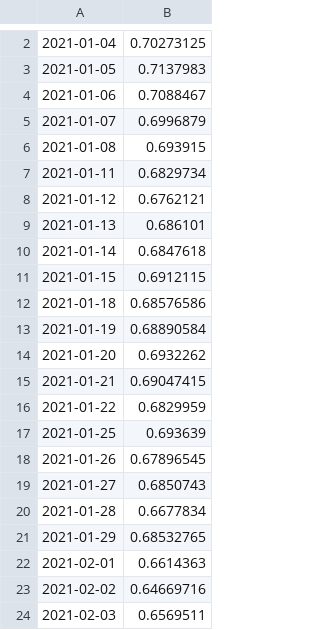
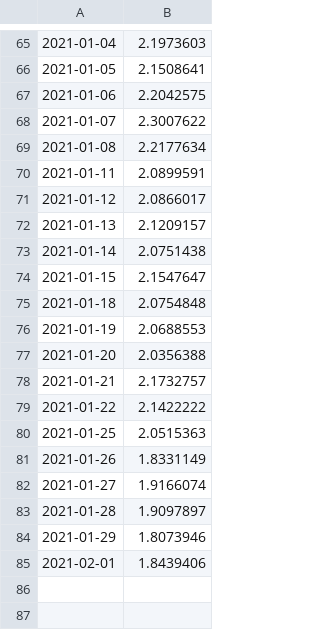
Before and after one commit to ianyu93/aasystem-app, a CSV file: prediction/10YR_prediction.csv, drawn as a sheet; only a part is shown, gaps mark what is left out; the diff covers the shown part only.

```diff
--- a/prediction/10YR_prediction.csv
+++ b/prediction/10YR_prediction.csv
@@ -2,23 +65,21 @@
-2021-01-04,0.70273125
-2021-01-05,0.7137983
-2021-01-06,0.7088467
-2021-01-07,0.6996879
-2021-01-08,0.693915
-2021-01-11,0.6829734
-2021-01-12,0.6762121
-2021-01-13,0.686101
-2021-01-14,0.6847618
-2021-01-15,0.6912115
-2021-01-18,0.68576586
-2021-01-19,0.68890584
-2021-01-20,0.6932262
-2021-01-21,0.69047415
-2021-01-22,0.6829959
-2021-01-25,0.693639
-2021-01-26,0.67896545
-2021-01-27,0.6850743
-2021-01-28,0.6677834
-2021-01-29,0.68532765
-2021-02-01,0.6614363
-2021-02-02,0.64669716
-2021-02-03,0.6569511
+2021-01-04,2.1973603
+2021-01-05,2.1508641
+2021-01-06,2.2042575
+2021-01-07,2.3007622
+2021-01-08,2.2177634
+2021-01-11,2.0899591
+2021-01-12,2.0866017
+2021-01-13,2.1209157
+2021-01-14,2.0751438
+2021-01-15,2.1547647
+2021-01-18,2.0754848
+2021-01-19,2.0688553
+2021-01-20,2.0356388
+2021-01-21,2.1732757
+2021-01-22,2.1422222
+2021-01-25,2.0515363
+2021-01-26,1.8331149
+2021-01-27,1.9166074
+2021-01-28,1.9097897
+2021-01-29,1.8073946
+2021-02-01,1.8439406
```
Also changed, not shown: 63 added rows elsewhere in this file, prediction/GOLD_prediction.csv, prediction/SPX_prediction.csv, 4 other files.
